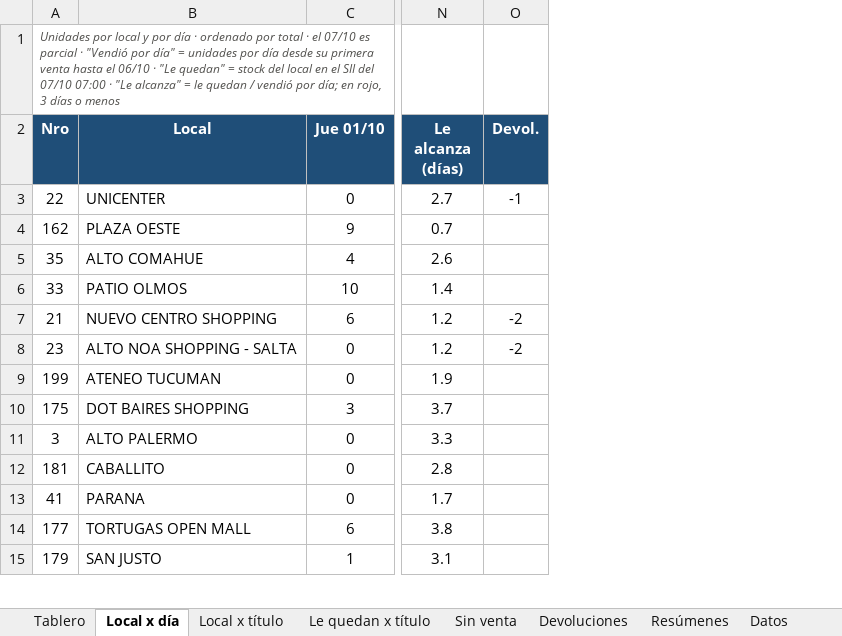
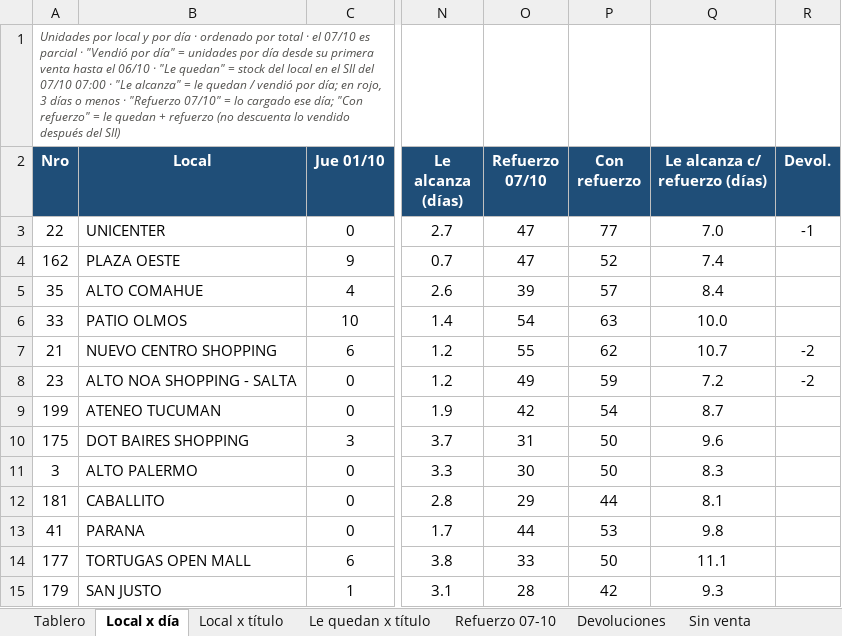
Before and after one commit to ParallaxFx-343/text-to-sql-ventas, an Excel workbook: ateneo/historial/2026-10/libros_sorpresa/Libros_Sorpresa_ventas_por_local.xlsx, sheet Local x día, drawn as a sheet; only a part is shown, gaps mark what is left out; values as stored, in another font and other column widths than the file's, no borders; conditional formats not drawn; the diff names each change by its address in the sheet, - before the commit and + after, or states it on an @@ line.

```diff
--- a/ateneo/historial/2026-10/libros_sorpresa/Libros_Sorpresa_ventas_por_local.xlsx (sheet Local x día)
+++ b/ateneo/historial/2026-10/libros_sorpresa/Libros_Sorpresa_ventas_por_local.xlsx (sheet Local x día)
+sheet tab: Refuerzo 07-10
@@ sheet tab order changed: Tablero | Local x día | Local x título | Le quedan x título | Refuerzo 07-10 | Devoluciones | Sin venta @@
+column O (Refuerzo 07/10), rows 3-15: 47 | 47 | 39 | 54 | 55 | 49 | 42 | 31 | 30 | 29 | 44 | 33 | 28
+column P (Con refuerzo), rows 3-15: 77 | 52 | 57 | 63 | 62 | 59 | 54 | 50 | 50 | 44 | 53 | 50 | 42
+column Q (Le alcanza c/ refuerzo (días)), rows 3-15: 7.0 | 7.4 | 8.4 | 10.0 | 10.7 | 7.2 | 8.7 | 9.6 | 8.3 | 8.1 | 9.8 | 11.1 | 9.3
-A1 (Nro): …o menos
+A1 (Nro): …o menos · "Refuerzo 07/10" = lo cargado ese día; "Con refuerzo" = le quedan + refuerzo (no descuenta lo vendido después del SII)
```
Also changed, not shown: sheet Le quedan x título, sheet Sin venta, sheet Tablero, 3 other files.
